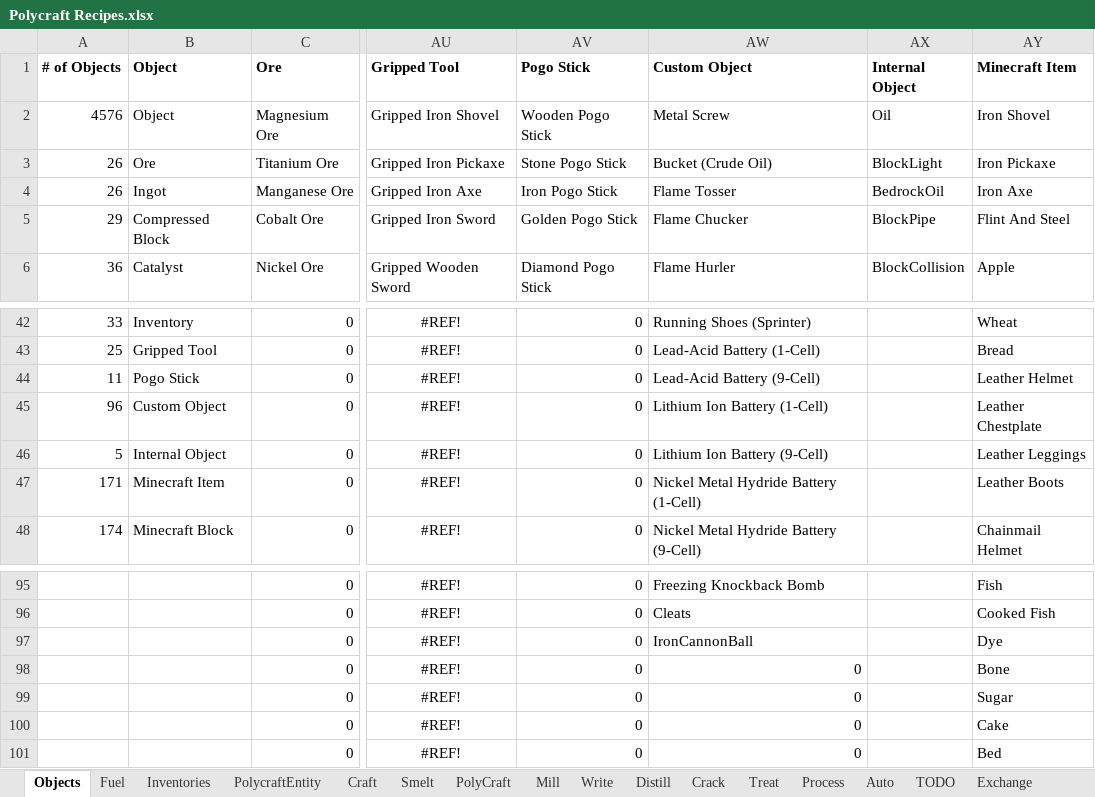
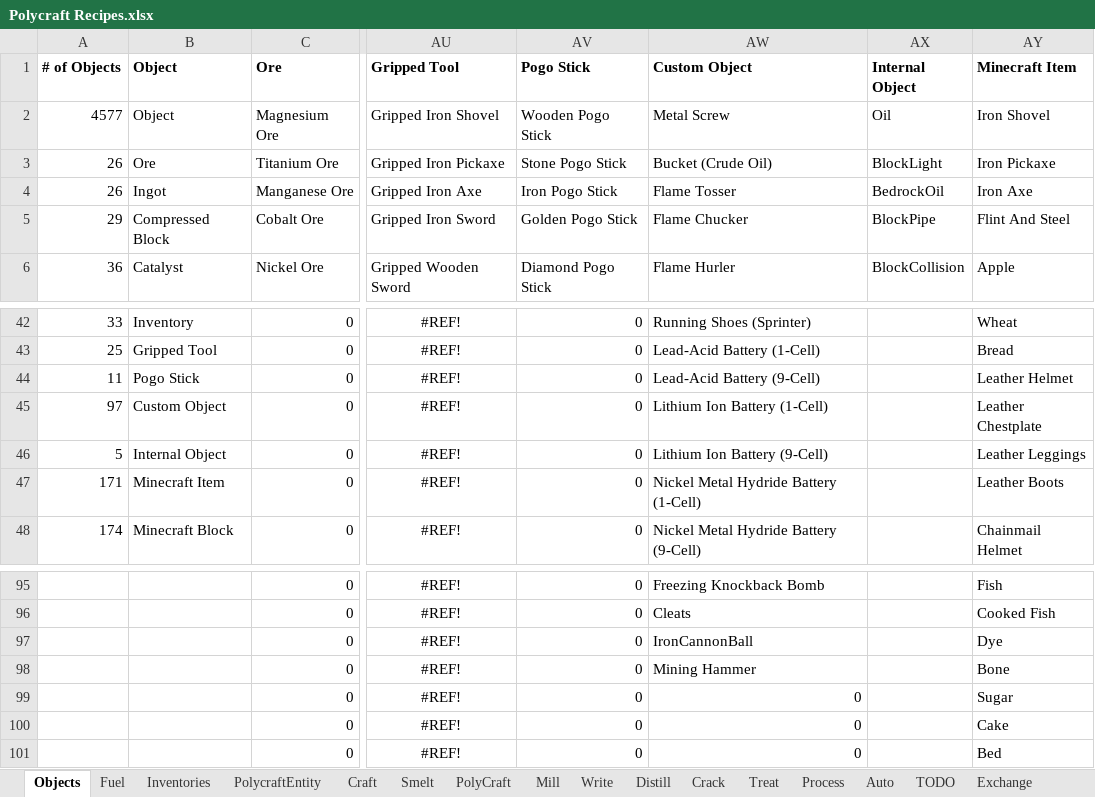
Before and after one commit to PolycraftWorld/polycraft-world, an Excel workbook: config/Polycraft Recipes.xlsx, sheet Objects, drawn as a sheet; only a part is shown, gaps mark what is left out; values as stored, in another font and other column widths than the file's, no borders; the diff names each change by its address in the sheet, - before the commit and + after, or states it on an @@ line.

```diff
--- a/config/Polycraft Recipes.xlsx (sheet Objects)
+++ b/config/Polycraft Recipes.xlsx (sheet Objects)
-A2 (# of Objects): 4576
+A2 (# of Objects): 4577
-A45 (# of Objects): 96
+A45 (# of Objects): 97
-AW98 (Custom Object): 0
+AW98 (Custom Object): Mining Hammer
```
Also changed, not shown: sheet Craft, sheet PolycraftEntity, config/Polycraft Inputs.xlsx, config/Polycraft Learning.xlsx, 5 other files.
